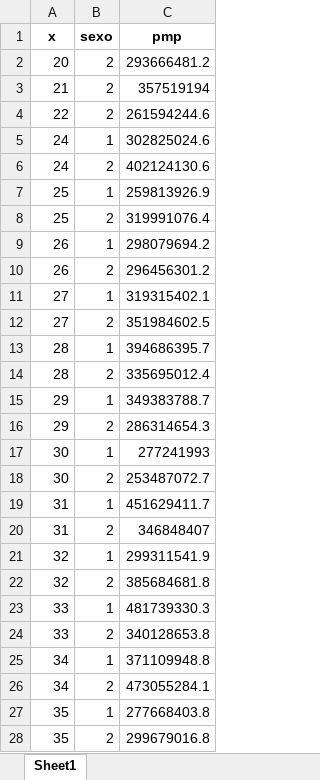
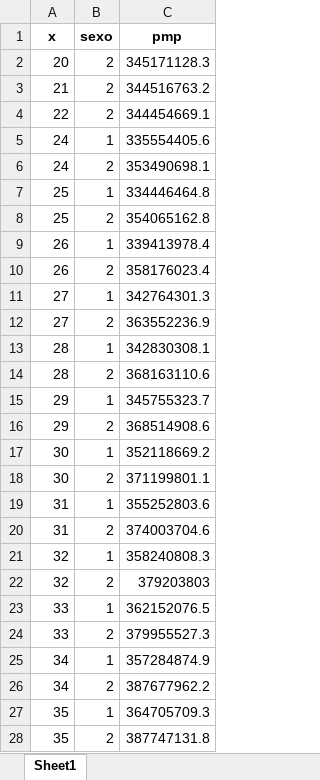
Before and after one commit to bluke7ide/Proyecto_Contingencias_II, an Excel workbook: res/pmp.xlsx, sheet Sheet1, drawn as a sheet; only a part is shown; values as stored, in another font and other column widths than the file's, no borders; the diff covers the shown part only; the diff names each change by its address in the sheet, - before the commit and + after, or states it on an @@ line.

```diff
--- a/res/pmp.xlsx (sheet Sheet1)
+++ b/res/pmp.xlsx (sheet Sheet1)
-C2 (pmp): 293666481.2
+C2 (pmp): 345171128.3
-C3 (pmp): 357519194
+C3 (pmp): 344516763.2
-C4 (pmp): 261594244.6
+C4 (pmp): 344454669.1
-C5 (pmp): 302825024.6
+C5 (pmp): 335554405.6
-C6 (pmp): 402124130.6
+C6 (pmp): 353490698.1
-C7 (pmp): 259813926.9
+C7 (pmp): 334446464.8
-C8 (pmp): 319991076.4
+C8 (pmp): 354065162.8
-C9 (pmp): 298079694.2
+C9 (pmp): 339413978.4
-C10 (pmp): 296456301.2
+C10 (pmp): 358176023.4
-C11 (pmp): 319315402.1
+C11 (pmp): 342764301.3
-C12 (pmp): 351984602.5
+C12 (pmp): 363552236.9
-C13 (pmp): 394686395.7
+C13 (pmp): 342830308.1
-C14 (pmp): 335695012.4
+C14 (pmp): 368163110.6
-C15 (pmp): 349383788.7
+C15 (pmp): 345755323.7
-C16 (pmp): 286314654.3
+C16 (pmp): 368514908.6
-C17 (pmp): 277241993
+C17 (pmp): 352118669.2
-C18 (pmp): 253487072.7
+C18 (pmp): 371199801.1
-C19 (pmp): 451629411.7
+C19 (pmp): 355252803.6
-C20 (pmp): 346848407
+C20 (pmp): 374003704.6
-C21 (pmp): 299311541.9
+C21 (pmp): 358240808.3
-C22 (pmp): 385684681.8
+C22 (pmp): 379203803
-C23 (pmp): 481739330.3
+C23 (pmp): 362152076.5
-C24 (pmp): 340128653.8
+C24 (pmp): 379955527.3
-C25 (pmp): 371109948.8
+C25 (pmp): 357284874.9
-C26 (pmp): 473055284.1
+C26 (pmp): 387677962.2
-C27 (pmp): 277668403.8
+C27 (pmp): 364705709.3
-C28 (pmp): 299679016.8
+C28 (pmp): 387747131.8
```
Also changed, not shown: 62 edited cells elsewhere in this sheet, res/primas_est.xlsx, 8 other files.
